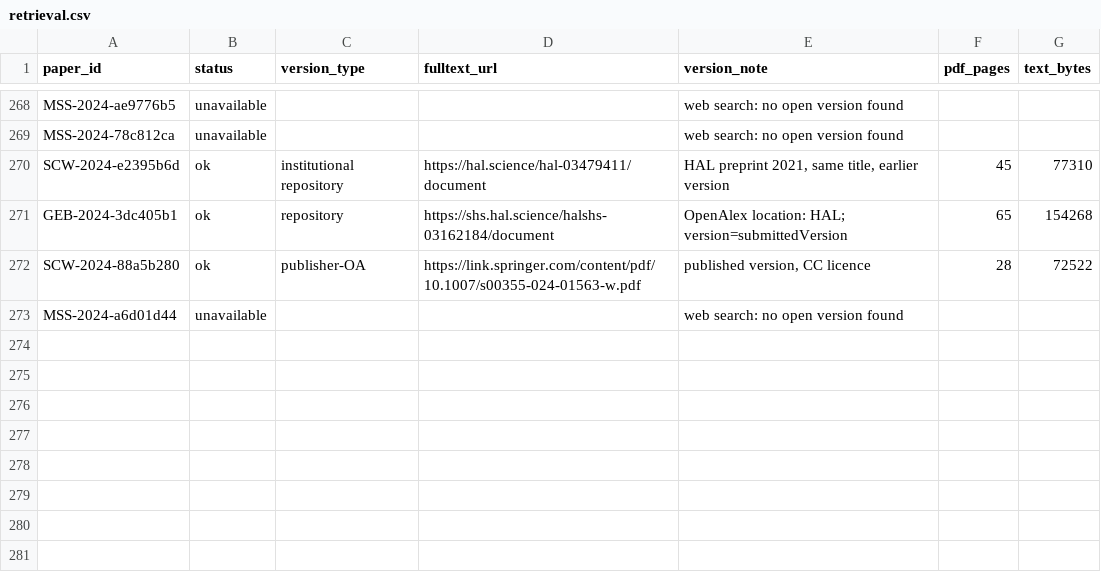
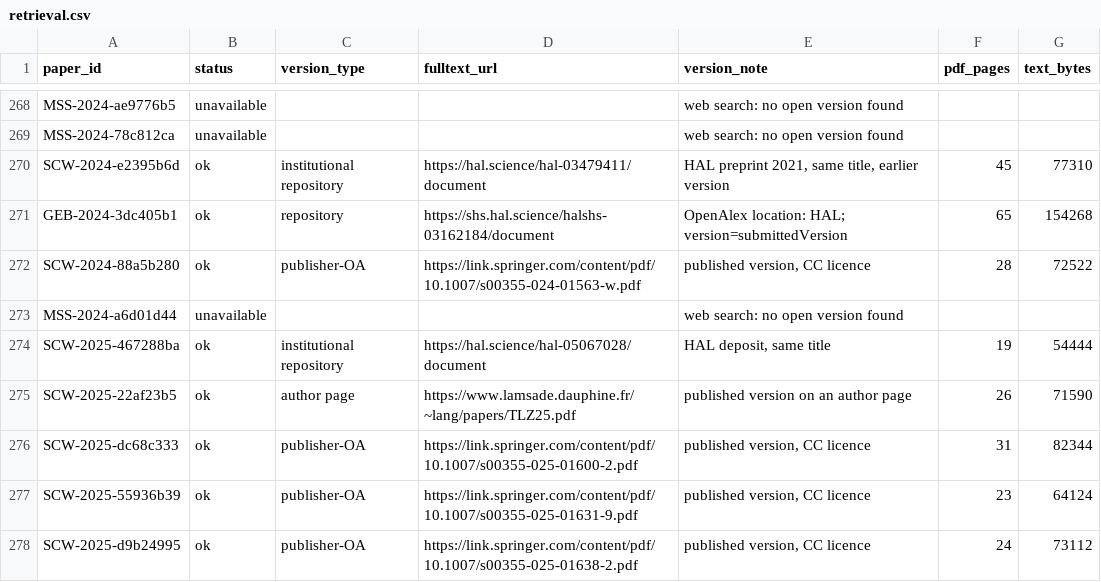
Before and after one commit to mensch72/comsoc-rationality-review, a CSV file: data/retrieval.csv, drawn as a sheet; only a part is shown, gaps mark what is left out; the diff names each change by its address in the sheet, - before the commit and + after, or states it on an @@ line.

```diff
--- a/data/retrieval.csv
+++ b/data/retrieval.csv
+row 274: SCW-2025-467288ba | ok | institutional repository | https://hal.science/hal-05067028/document | HAL deposit, same title | 19 | 54444
+row 275: SCW-2025-22af23b5 | ok | author page | https://www.lamsade.dauphine.fr/~lang/papers/TLZ25.pdf | published version on an author page | 26 | 71590
+row 276: SCW-2025-dc68c333 | ok | publisher-OA | https://link.springer.com/content/pdf/10.1007/s00355-025-01600-2.pdf | published version, CC licence | 31 | 82344
+row 277: SCW-2025-55936b39 | ok | publisher-OA | https://link.springer.com/content/pdf/10.1007/s00355-025-01631-9.pdf | published version, CC licence | 23 | 64124
+row 278: SCW-2025-d9b24995 | ok | publisher-OA | https://link.springer.com/content/pdf/10.1007/s00355-025-01638-2.pdf | published version, CC licence | 24 | 73112
```
